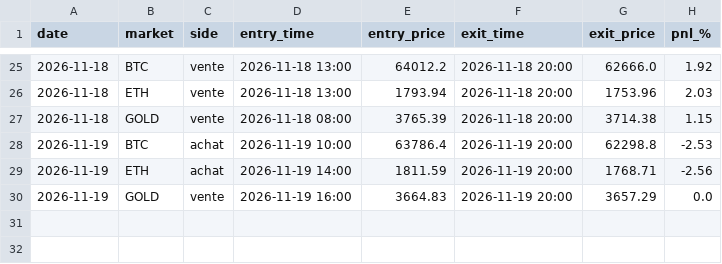
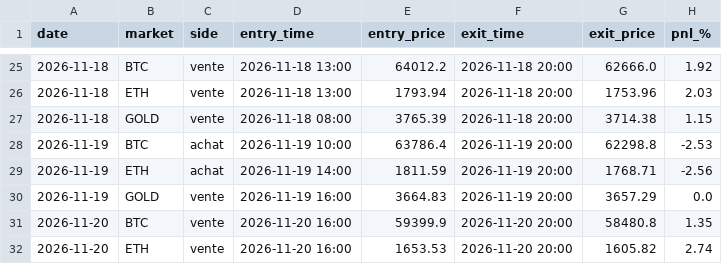
Before and after one commit to laitooma/New-Api, a CSV file: trading_bot/paper_intraday/trades.csv, drawn as a sheet; only a part is shown, gaps mark what is left out.

Commit message:
Paper day trading 2026-11-21

```diff
--- a/trading_bot/paper_intraday/trades.csv
+++ b/trading_bot/paper_intraday/trades.csv
@@ -30 +30,3 @@ date,market,side,entry_time,entry_price,exit_time,exit_price,pnl_%
 2026-11-19,GOLD,vente,2026-11-19 16:00,3664.83,2026-11-19 20:00,3657.29,0.0
+2026-11-20,BTC,vente,2026-11-20 16:00,59399.9,2026-11-20 20:00,58480.8,1.35
+2026-11-20,ETH,vente,2026-11-20 16:00,1653.53,2026-11-20 20:00,1605.82,2.74
```
Also changed, not shown: trading_bot/paper_intraday/days.csv.
